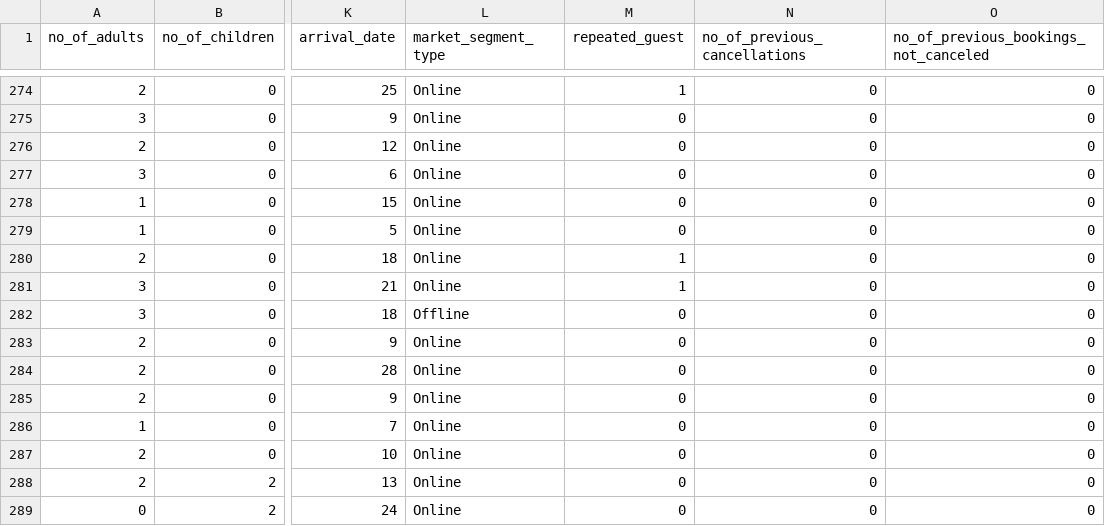
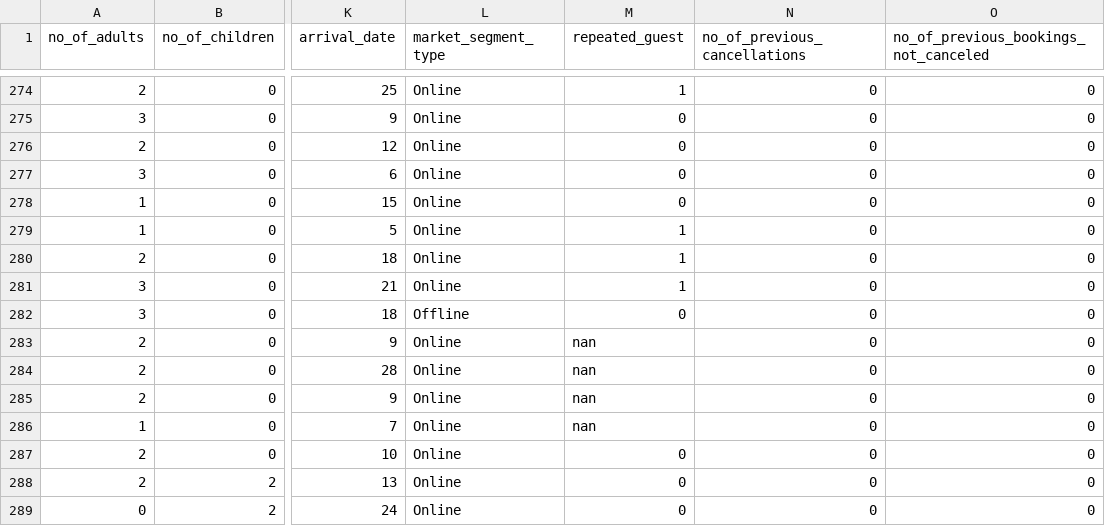
Before and after one commit to adityarameshiyer/datasets, a CSV file: hotelcheck.csv, drawn as a sheet; only a part is shown, gaps mark what is left out; the diff covers the shown part only; the diff names each change by its address in the sheet, - before the commit and + after, or states it on an @@ line.

```diff
--- a/hotelcheck.csv
+++ b/hotelcheck.csv
-M279 (repeated_guest): 0
+M279 (repeated_guest): 1
-M283:M286 (repeated_guest): 0
+M283:M286 (repeated_guest): nan
```
Also changed, not shown: 17 edited cells elsewhere in this file.
